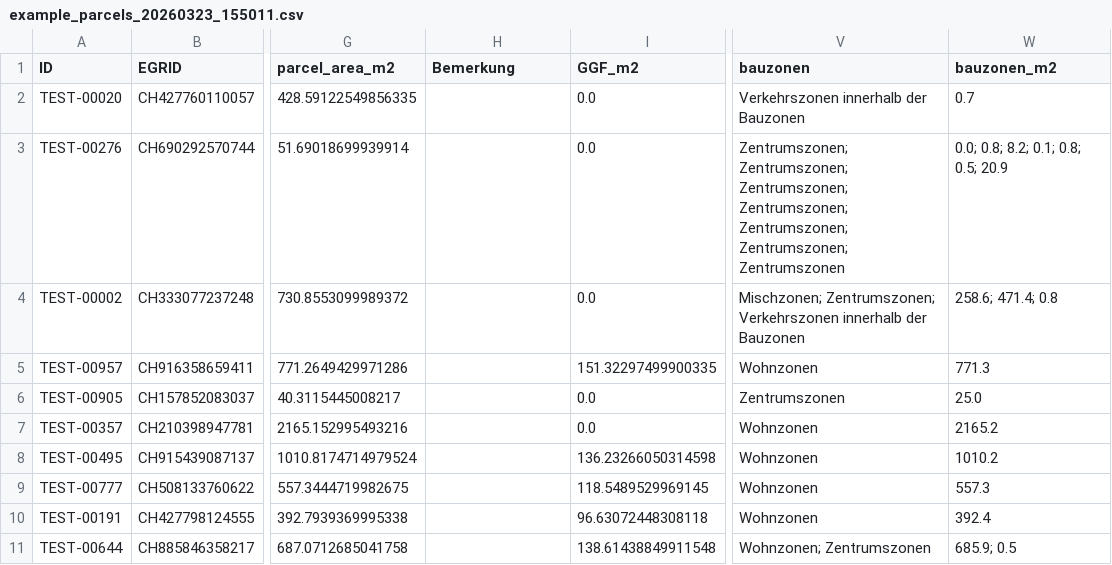
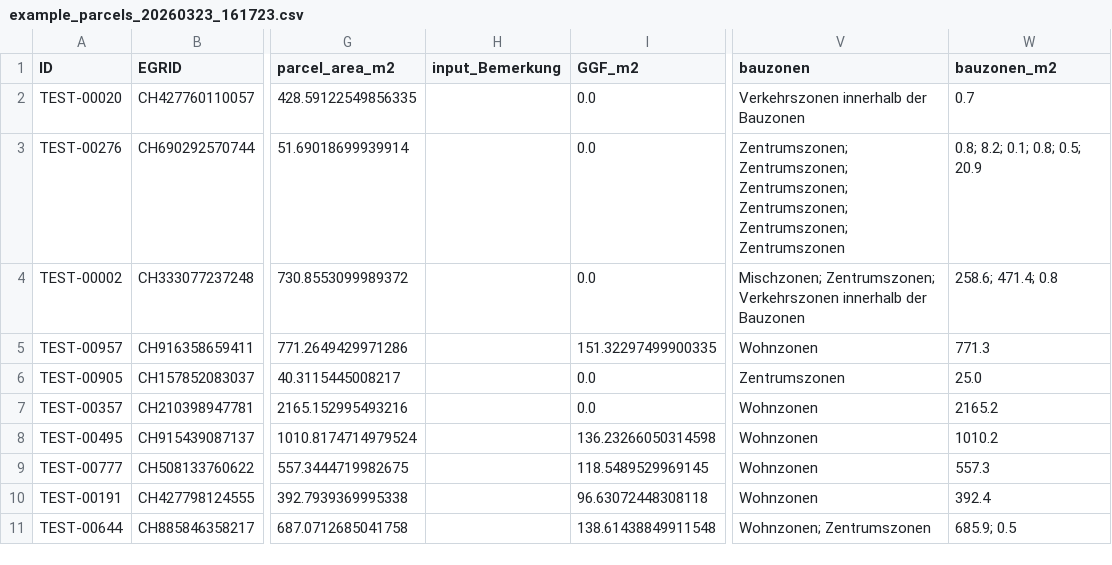
Before and after one commit to bbl-dres/landcover-survey, a CSV file: data/example_parcels_20260323_161723.csv (was data/example_parcels_20260323_155011.csv), drawn as a sheet; only a part is shown, gaps mark what is left out; the diff names each change by its address in the sheet, - before the commit and + after, or states it on an @@ line.

```diff
--- a/data/example_parcels_20260323_155011.csv
+++ b/data/example_parcels_20260323_161723.csv
-H1: Bemerkung
+H1: input_Bemerkung
-V3 (bauzonen): …Zentrumszonen; Zentrumszonen; Zentrumszonen; Zentrumszonen
+V3 (bauzonen): …Zentrumszonen; Zentrumszonen; Zentrumszonen
-W3 (bauzonen_m2): 0.0; 0.8; 8.2; 0.1; 0.8; 0.5; 20.9
+W3 (bauzonen_m2): 0.8; 8.2; 0.1; 0.8; 0.5; 20.9
```
Also changed, not shown: data/example_landcover_20260323_161723.csv, 10 other files.
